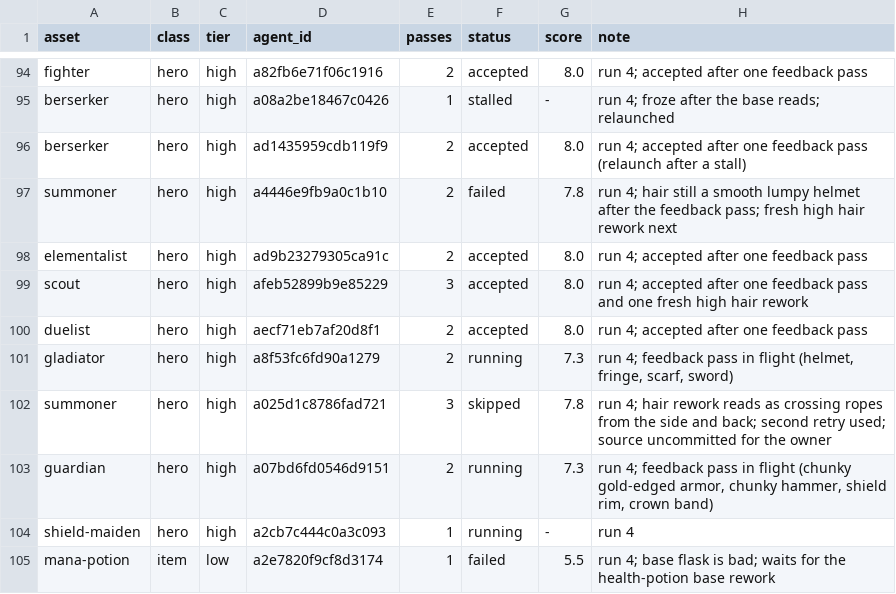
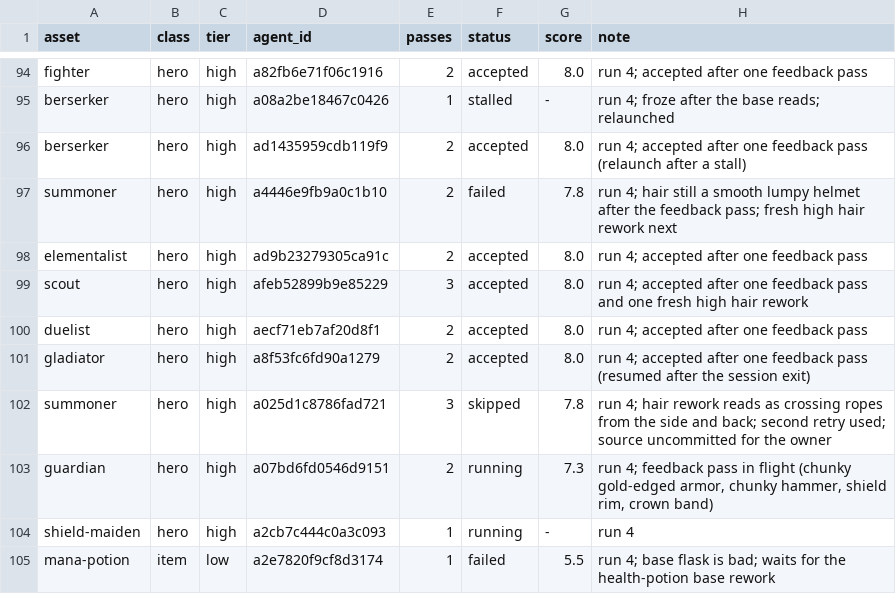
Before and after one commit to bodangren/advantage-forge, a TSV file: bench/sonnet/state.tsv, drawn as a sheet; only a part is shown, gaps mark what is left out.

```diff
--- a/bench/sonnet/state.tsv
+++ b/bench/sonnet/state.tsv
@@ -100,3 +100,3 @@ scout	hero	high	afeb52899b9e85229	3	accepted	8.0	run 4; accepted after one feedb
 duelist	hero	high	aecf71eb7af20d8f1	2	accepted	8.0	run 4; accepted after one feedback pass
-gladiator	hero	high	a8f53fc6fd90a1279	2	running	7.3	run 4; feedback pass in flight (helmet, fringe, scarf, sword)
+gladiator	hero	high	a8f53fc6fd90a1279	2	accepted	8.0	run 4; accepted after one feedback pass (resumed after the session exit)
 summoner	hero	high	a025d1c8786fad721	3	skipped	7.8	run 4; hair rework reads as crossing ropes from the side and back; second retry used; source uncommitted for the owner
```
Also changed, not shown: bench/sonnet/log.tsv, 2 other files.
